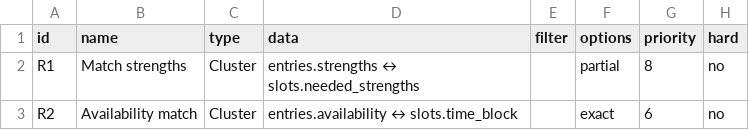
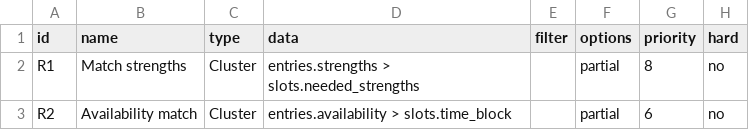
Before and after one commit to 3rdVoyager/rapid-roster, a CSV file: frontend/presets/volunteers/rules.csv, drawn as a sheet.

Commit message:
Update documentation and UI for Cluster rules. Replace "↔" with ">" in examples and descriptions across multiple files, including generator and preset rules. Enhance project hub navigation with new links for projects and help, and improve CSS for better layout and responsiveness.

```diff
--- a/frontend/presets/volunteers/rules.csv
+++ b/frontend/presets/volunteers/rules.csv
@@ -1,3 +1,3 @@
 id,name,type,data,filter,options,priority,hard
-R1,Match strengths,Cluster,entries.strengths ↔ slots.needed_strengths,,partial,8,no
-R2,Availability match,Cluster,entries.availability ↔ slots.time_block,,exact,6,no
+R1,Match strengths,Cluster,entries.strengths > slots.needed_strengths,,partial,8,no
+R2,Availability match,Cluster,entries.availability > slots.time_block,,partial,6,no
```
Also changed, not shown: frontend/presets/science-olympiad/rules.csv, frontend/presets/sports/rules.csv, 12 other files.
